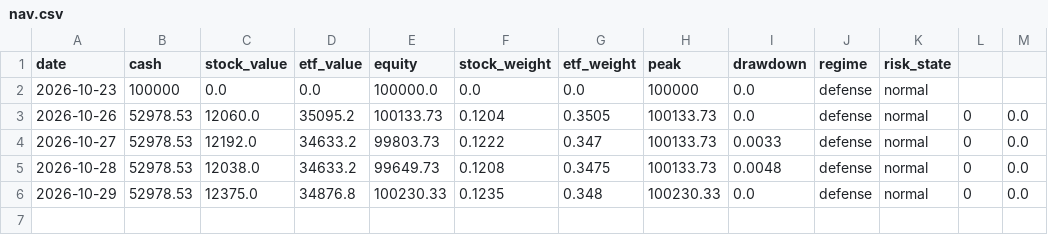
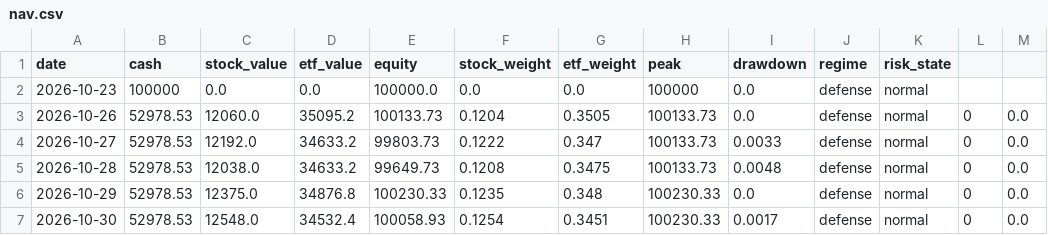
Before and after one commit to ice-tong/a-stock-investment, a CSV file: accounts/random/nav.csv, drawn as a sheet; the diff names each change by its address in the sheet, - before the commit and + after, or states it on an @@ line.

```diff
--- a/accounts/random/nav.csv
+++ b/accounts/random/nav.csv
+row 7: 2026-10-30 | 52978.53 | 12548.0 | 34532.4 | 100058.93 | 0.1254 | 0.3451 | 100230.33 | 0.0017 | defense | normal | 0 | 0.0
```
Also changed, not shown: accounts/etf/nav.csv, accounts/etf_band/nav.csv, 9 other files.
